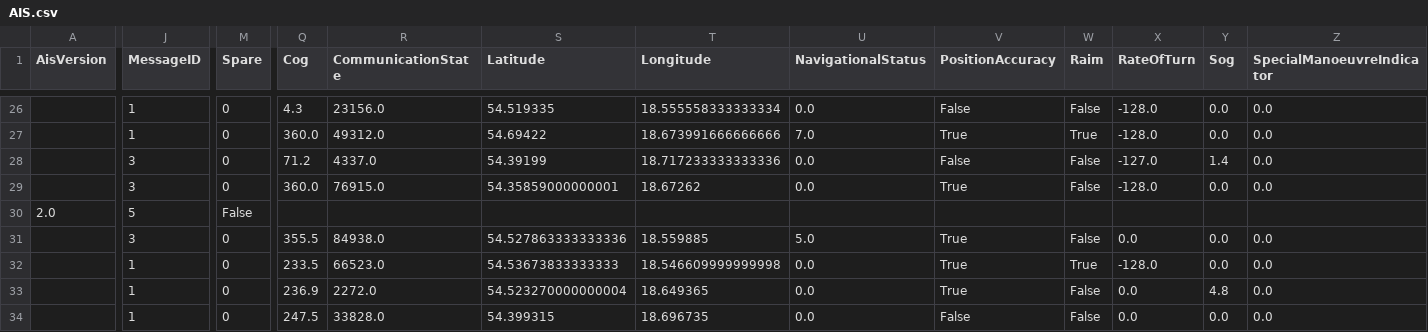
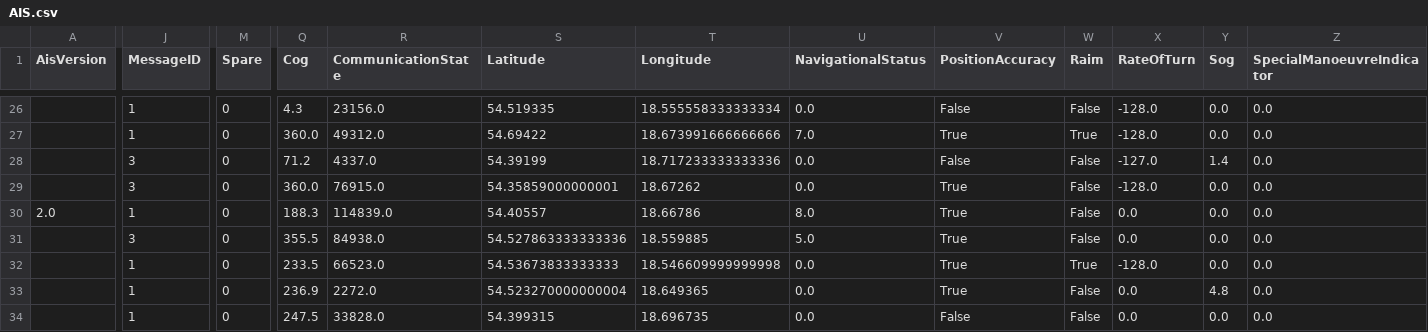
Before and after one commit to KamilSukiennik/wspolrzedne, a CSV file: AIS.csv, drawn as a sheet; only a part is shown, gaps mark what is left out; the diff covers the shown part only; the diff names each change by its address in the sheet, - before the commit and + after, or states it on an @@ line.

Commit message:
Aktualizacja pliku AIS.csv

```diff
--- a/AIS.csv
+++ b/AIS.csv
-J30 (MessageID): 5
+J30 (MessageID): 1
-M30 (Spare): False
+M30 (Spare): 0
-Q30 (Cog): (empty)
+Q30 (Cog): 188.3
-R30 (CommunicationState): (empty)
+R30 (CommunicationState): 114839.0
-S30 (Latitude): (empty)
+S30 (Latitude): 54.40557
-T30 (Longitude): (empty)
+T30 (Longitude): 18.66786
-U30 (NavigationalStatus): (empty)
+U30 (NavigationalStatus): 8.0
-V30 (PositionAccuracy): (empty)
+V30 (PositionAccuracy): True
-W30 (Raim): (empty)
+W30 (Raim): False
-X30 (RateOfTurn): (empty)
+X30 (RateOfTurn): 0.0
-Y30 (Sog): (empty)
+Y30 (Sog): 0.0
-Z30 (SpecialManoeuvreIndicator): (empty)
+Z30 (SpecialManoeuvreIndicator): 0.0
```
Also changed, not shown: 3 edited cells elsewhere in this file.
